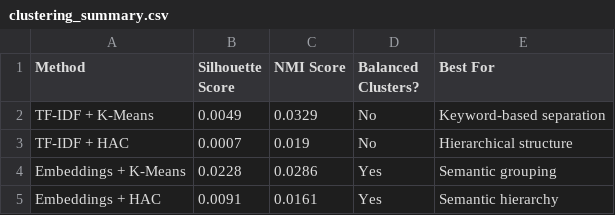
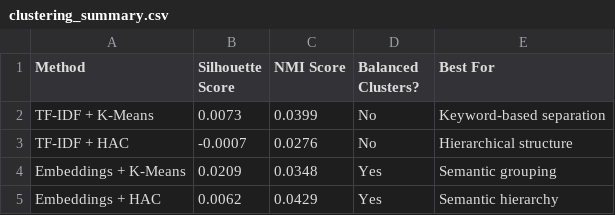
Before and after one commit to SBL-97/AITA-Group37-Task2, a CSV file: outputs/clustering_summary.csv, drawn as a sheet.

Commit message:
Update clustering with standardised dataset (42481 sentences, 3895 docs) and add base dataset generator

```diff
--- a/outputs/clustering_summary.csv
+++ b/outputs/clustering_summary.csv
@@ -1,5 +1,5 @@
 Method,Silhouette Score,NMI Score,Balanced Clusters?,Best For
-TF-IDF + K-Means,0.0049,0.0329,No,Keyword-based separation
-TF-IDF + HAC,0.0007,0.019,No,Hierarchical structure
-Embeddings + K-Means,0.0228,0.0286,Yes,Semantic grouping
-Embeddings + HAC,0.0091,0.0161,Yes,Semantic hierarchy
+TF-IDF + K-Means,0.0073,0.0399,No,Keyword-based separation
+TF-IDF + HAC,-0.0007,0.0276,No,Hierarchical structure
+Embeddings + K-Means,0.0209,0.0348,Yes,Semantic grouping
+Embeddings + HAC,0.0062,0.0429,Yes,Semantic hierarchy
```
Also changed, not shown: 10 other files.
